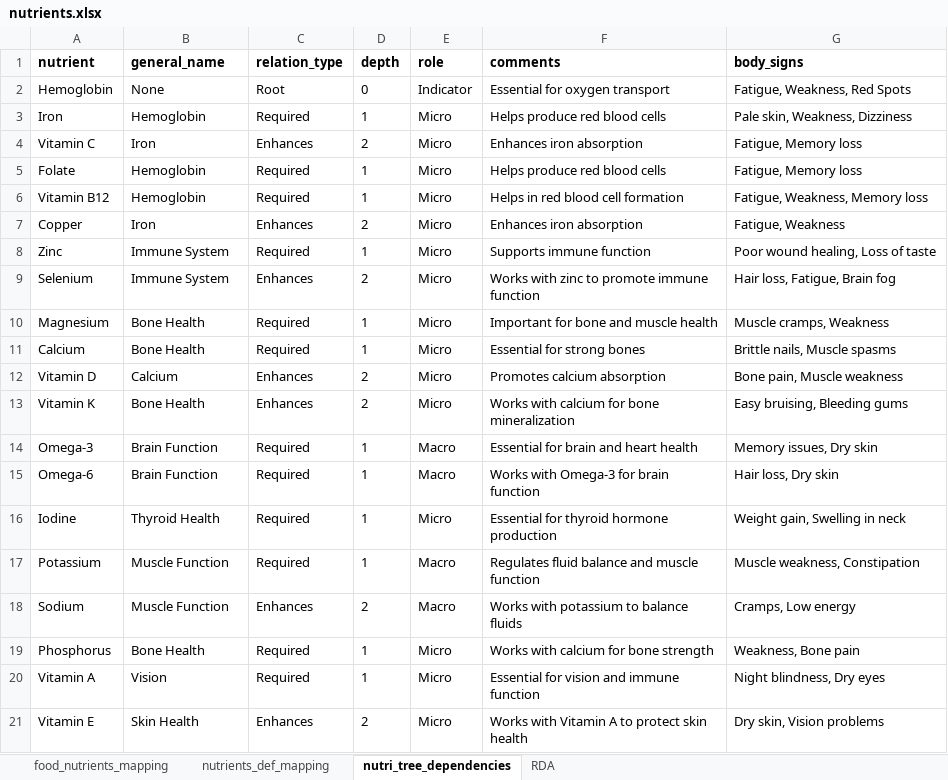
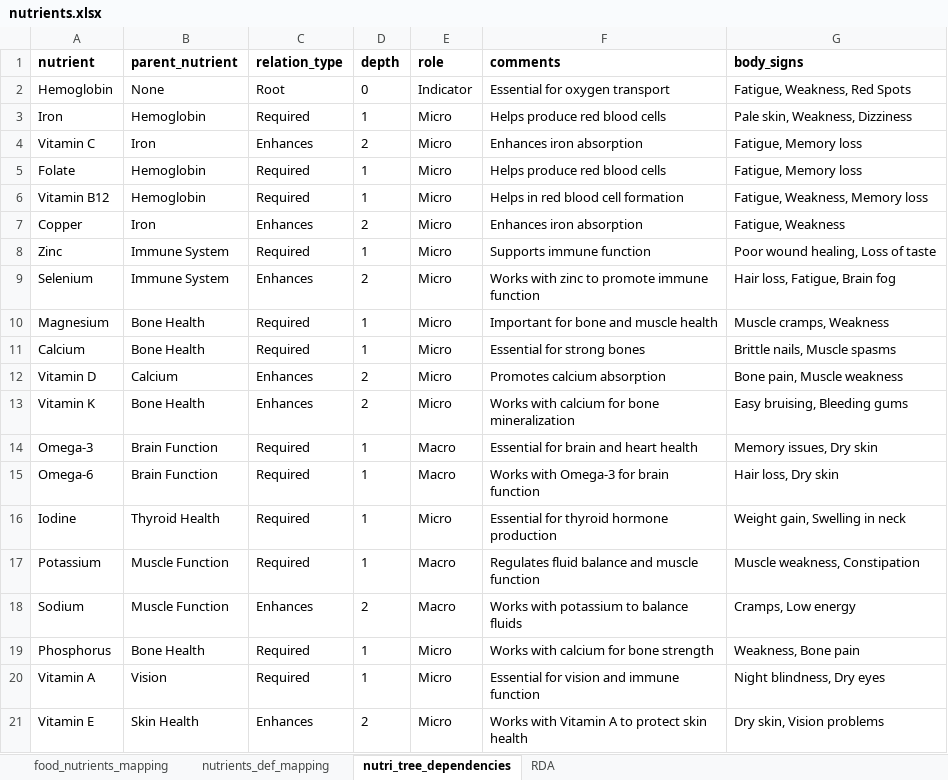
Before and after one commit to JyothsnaNJS/nutrimaster, an Excel workbook: nutrients.xlsx, sheet nutri_tree_dependencies, drawn as a sheet; values as stored, in another font and other column widths than the file's, no borders; the diff names each change by its address in the sheet, - before the commit and + after, or states it on an @@ line.

Commit message:
data dependency fix2

```diff
--- a/nutrients.xlsx (sheet nutri_tree_dependencies)
+++ b/nutrients.xlsx (sheet nutri_tree_dependencies)
-B1: general_name
+B1: parent_nutrient
```
